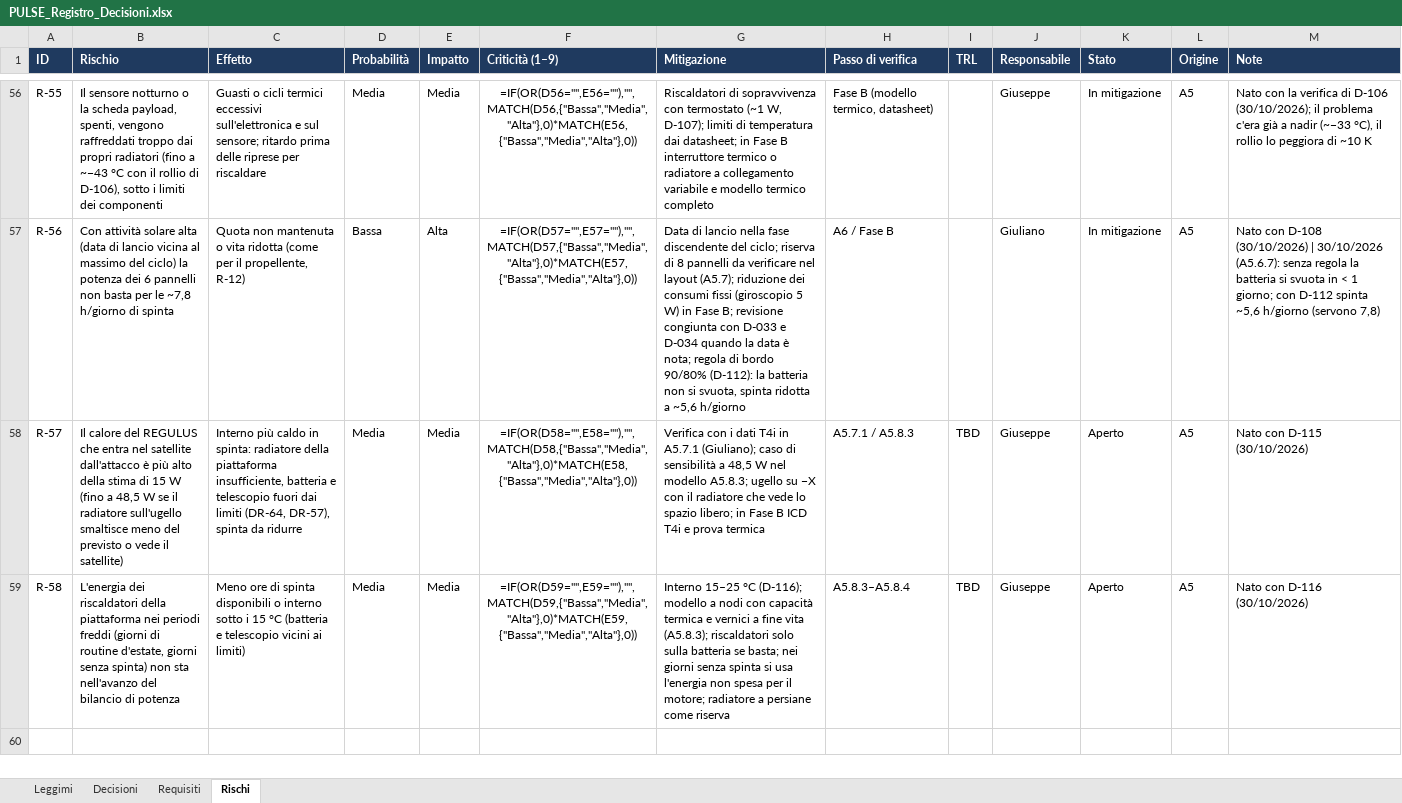
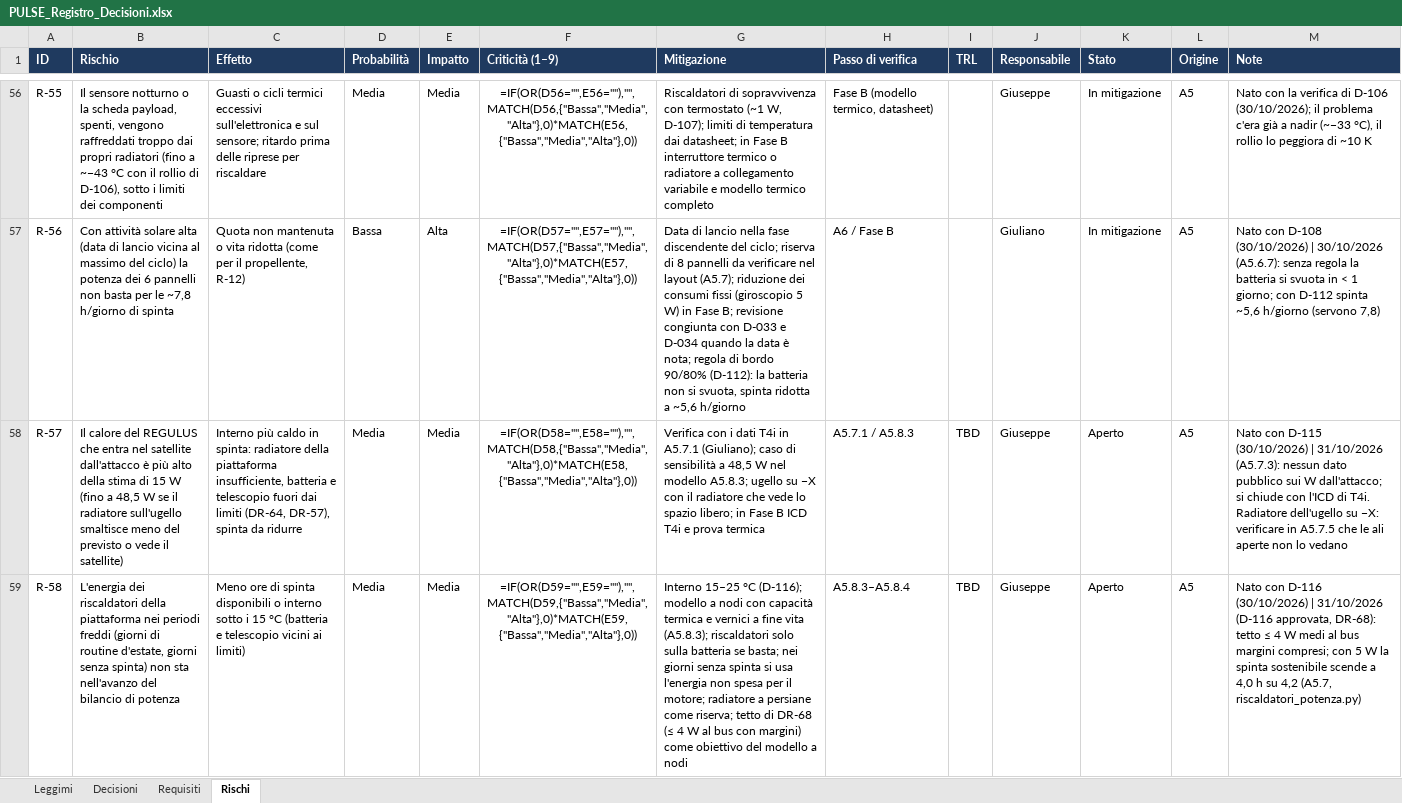
Before and after one commit to GiulianoPennacchioJ/PULSE-16u-cubesat, an Excel workbook: PULSE_Registro_Decisioni.xlsx, sheet Rischi, drawn as a sheet; only a part is shown, gaps mark what is left out; values as stored, in another font and other column widths than the file's, no borders; formulas without a stored value are shown as written; conditional formats not drawn; the diff covers the shown part only; the diff names each change by its address in the sheet, - before the commit and + after, or states it on an @@ line.

```diff
--- a/PULSE_Registro_Decisioni.xlsx (sheet Rischi)
+++ b/PULSE_Registro_Decisioni.xlsx (sheet Rischi)
-M58 (Note): …D-115 (30/10/2026)
+M58 (Note): …D-115 (30/10/2026) | 31/10/2026 (A5.7.3): nessun dato pubblico sui W dall'attacco; si chiude con l'ICD di T4i. Radiatore dell'ugello su −X: verificare in A5.7.5 che le ali aperte non lo vedano
-G59 (Mitigazione): …persiane come riserva
+G59 (Mitigazione): …persiane come riserva; tetto di DR-68 (≤ 4 W al bus con margini) come obiettivo del modello a nodi
-M59 (Note): …D-116 (30/10/2026)
+M59 (Note): …D-116 (30/10/2026) | 31/10/2026 (D-116 approvata, DR-68): tetto ≤ 4 W medi al bus margini compresi; con 5 W la spinta sostenibile scende a 4,0 h su 4,2 (A5.7, riscaldatori_potenza.py)
```
Also changed, not shown: 1 added row elsewhere in this sheet, sheet Decisioni, sheet Requisiti.
